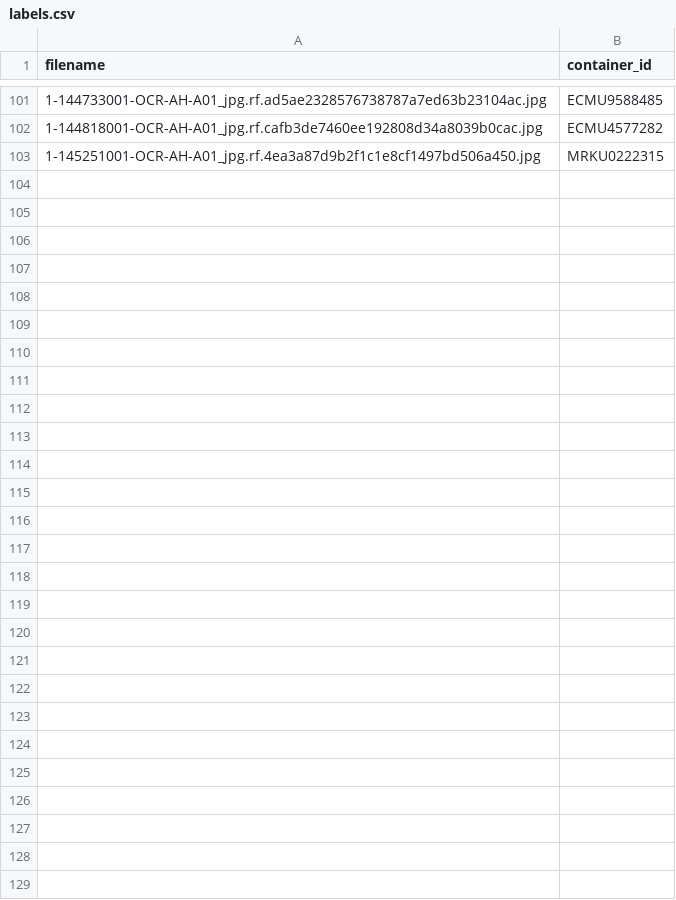
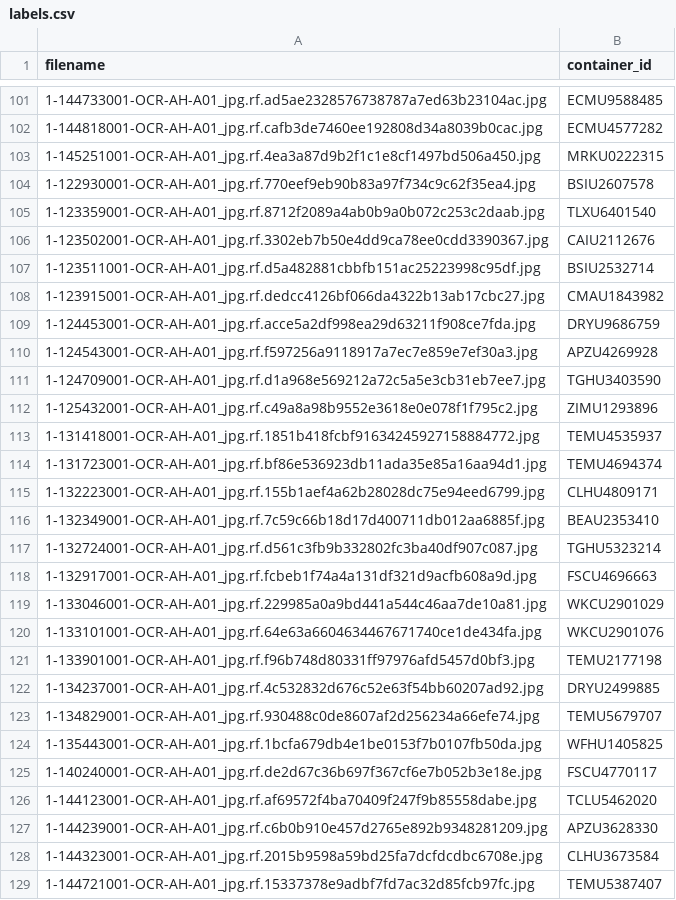
Before and after one commit to ties2/container_ID_OCR, a CSV file: data/02_interim/labels.csv, drawn as a sheet; only a part is shown, gaps mark what is left out; the diff names each change by its address in the sheet, - before the commit and + after, or states it on an @@ line.

```diff
--- a/data/02_interim/labels.csv
+++ b/data/02_interim/labels.csv
+row 104: 1-122930001-OCR-AH-A01_jpg.rf.770eef9eb90b83a97f734c9c62f35ea4.jpg | BSIU2607578
+row 105: 1-123359001-OCR-AH-A01_jpg.rf.8712f2089a4ab0b9a0b072c253c2daab.jpg | TLXU6401540
+row 106: 1-123502001-OCR-AH-A01_jpg.rf.3302eb7b50e4dd9ca78ee0cdd3390367.jpg | CAIU2112676
+row 107: 1-123511001-OCR-AH-A01_jpg.rf.d5a482881cbbfb151ac25223998c95df.jpg | BSIU2532714
+row 108: 1-123915001-OCR-AH-A01_jpg.rf.dedcc4126bf066da4322b13ab17cbc27.jpg | CMAU1843982
+row 109: 1-124453001-OCR-AH-A01_jpg.rf.acce5a2df998ea29d63211f908ce7fda.jpg | DRYU9686759
+row 110: 1-124543001-OCR-AH-A01_jpg.rf.f597256a9118917a7ec7e859e7ef30a3.jpg | APZU4269928
+row 111: 1-124709001-OCR-AH-A01_jpg.rf.d1a968e569212a72c5a5e3cb31eb7ee7.jpg | TGHU3403590
+row 112: 1-125432001-OCR-AH-A01_jpg.rf.c49a8a98b9552e3618e0e078f1f795c2.jpg | ZIMU1293896
+row 113: 1-131418001-OCR-AH-A01_jpg.rf.1851b418fcbf91634245927158884772.jpg | TEMU4535937
+row 114: 1-131723001-OCR-AH-A01_jpg.rf.bf86e536923db11ada35e85a16aa94d1.jpg | TEMU4694374
+row 115: 1-132223001-OCR-AH-A01_jpg.rf.155b1aef4a62b28028dc75e94eed6799.jpg | CLHU4809171
+row 116: 1-132349001-OCR-AH-A01_jpg.rf.7c59c66b18d17d400711db012aa6885f.jpg | BEAU2353410
+row 117: 1-132724001-OCR-AH-A01_jpg.rf.d561c3fb9b332802fc3ba40df907c087.jpg | TGHU5323214
+row 118: 1-132917001-OCR-AH-A01_jpg.rf.fcbeb1f74a4a131df321d9acfb608a9d.jpg | FSCU4696663
+row 119: 1-133046001-OCR-AH-A01_jpg.rf.229985a0a9bd441a544c46aa7de10a81.jpg | WKCU2901029
+row 120: 1-133101001-OCR-AH-A01_jpg.rf.64e63a6604634467671740ce1de434fa.jpg | WKCU2901076
+row 121: 1-133901001-OCR-AH-A01_jpg.rf.f96b748d80331ff97976afd5457d0bf3.jpg | TEMU2177198
+row 122: 1-134237001-OCR-AH-A01_jpg.rf.4c532832d676c52e63f54bb60207ad92.jpg | DRYU2499885
+row 123: 1-134829001-OCR-AH-A01_jpg.rf.930488c0de8607af2d256234a66efe74.jpg | TEMU5679707
+row 124: 1-135443001-OCR-AH-A01_jpg.rf.1bcfa679db4e1be0153f7b0107fb50da.jpg | WFHU1405825
+row 125: 1-140240001-OCR-AH-A01_jpg.rf.de2d67c36b697f367cf6e7b052b3e18e.jpg | FSCU4770117
+row 126: 1-144123001-OCR-AH-A01_jpg.rf.af69572f4ba70409f247f9b85558dabe.jpg | TCLU5462020
+row 127: 1-144239001-OCR-AH-A01_jpg.rf.c6b0b910e457d2765e892b9348281209.jpg | APZU3628330
+row 128: 1-144323001-OCR-AH-A01_jpg.rf.2015b9598a59bd25fa7dcfdcdbc6708e.jpg | CLHU3673584
+row 129: 1-144721001-OCR-AH-A01_jpg.rf.15337378e9adbf7fd7ac32d85fcb97fc.jpg | TEMU5387407
```
Also changed, not shown: data/02_interim/split_assignments.csv, 34 other files.
